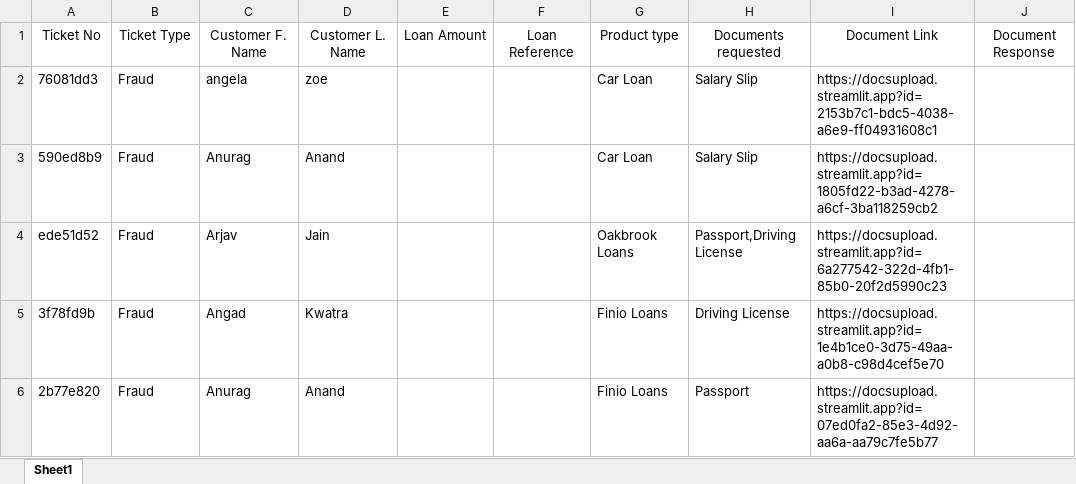
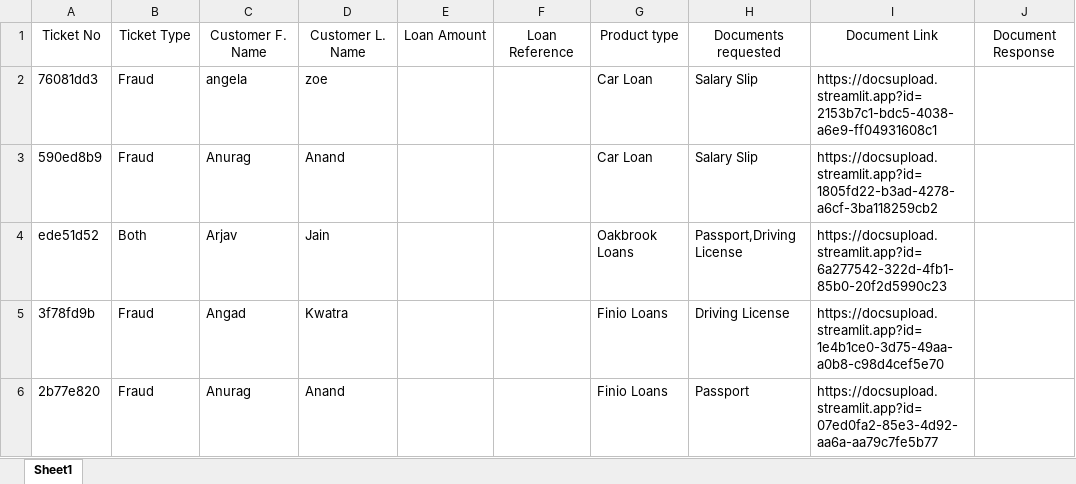
Before and after one commit to AnuragAnand14/OBFDOC, an Excel workbook: ticket_updates.xlsx, sheet Sheet1, drawn as a sheet; only a part is shown; values as stored, in another font and other column widths than the file's, no borders; the diff names each change by its address in the sheet, - before the commit and + after, or states it on an @@ line.

```diff
--- a/ticket_updates.xlsx (sheet Sheet1)
+++ b/ticket_updates.xlsx (sheet Sheet1)
-B4: Fraud
+B4: Both
```
Also changed, not shown: 4 other files.
